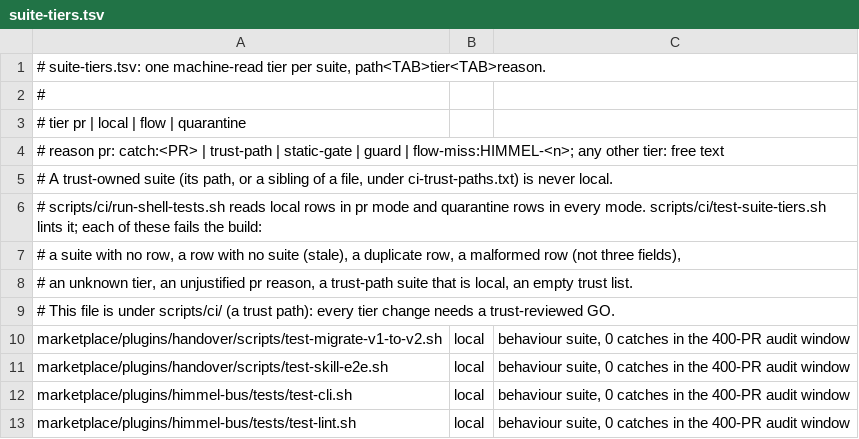
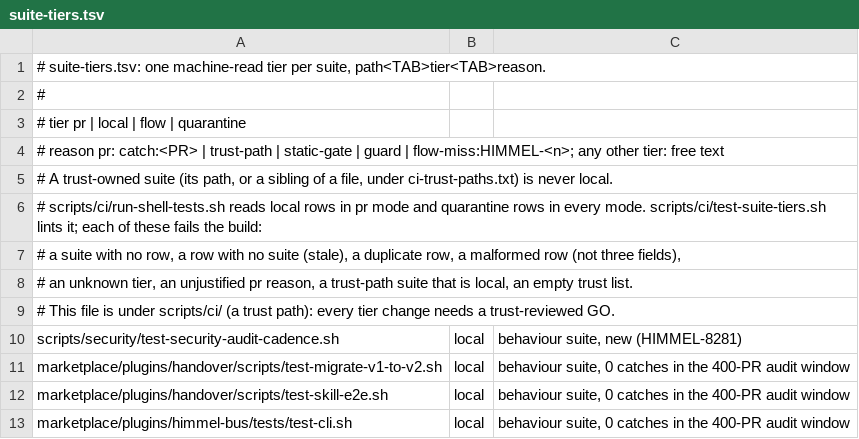
Before and after one commit to yotamleo-org/Himmel, a TSV file: scripts/ci/suite-tiers.tsv, drawn as a sheet; only a part is shown; the shorter side is filled out with more unchanged rows; the diff names each change by its address in the sheet, - before the commit and + after, or states it on an @@ line.

```diff
--- a/scripts/ci/suite-tiers.tsv
+++ b/scripts/ci/suite-tiers.tsv
+row 10: scripts/security/test-security-audit-cadence.sh | local | behaviour suite, new (HIMMEL-8281)
```
Also changed, not shown: scripts/ci/suite-durations.tsv, 4 other files.
